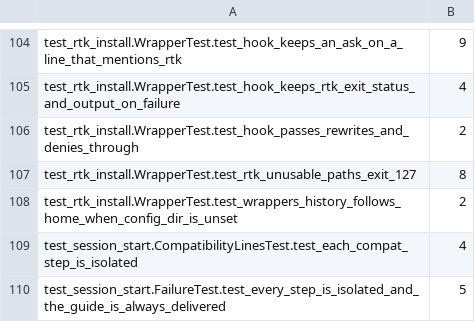
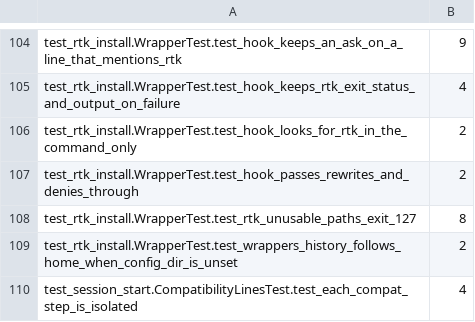
Before and after one commit to rbonweb/anthology, a TSV file: port/python-test-rows.tsv, drawn as a sheet; only a part is shown, gaps mark what is left out; the shorter side is filled out with more unchanged rows.

```diff
--- a/port/python-test-rows.tsv
+++ b/port/python-test-rows.tsv
@@ -105,2 +105,3 @@ test_rtk_install.WrapperTest.test_hook_keeps_an_ask_on_a_line_that_mentions_rtk
 test_rtk_install.WrapperTest.test_hook_keeps_rtk_exit_status_and_output_on_failure	4
+test_rtk_install.WrapperTest.test_hook_looks_for_rtk_in_the_command_only	2
 test_rtk_install.WrapperTest.test_hook_passes_rewrites_and_denies_through	2
```
Also changed, not shown: port/ledger/test_rtk_install.tsv, 3 other files.
